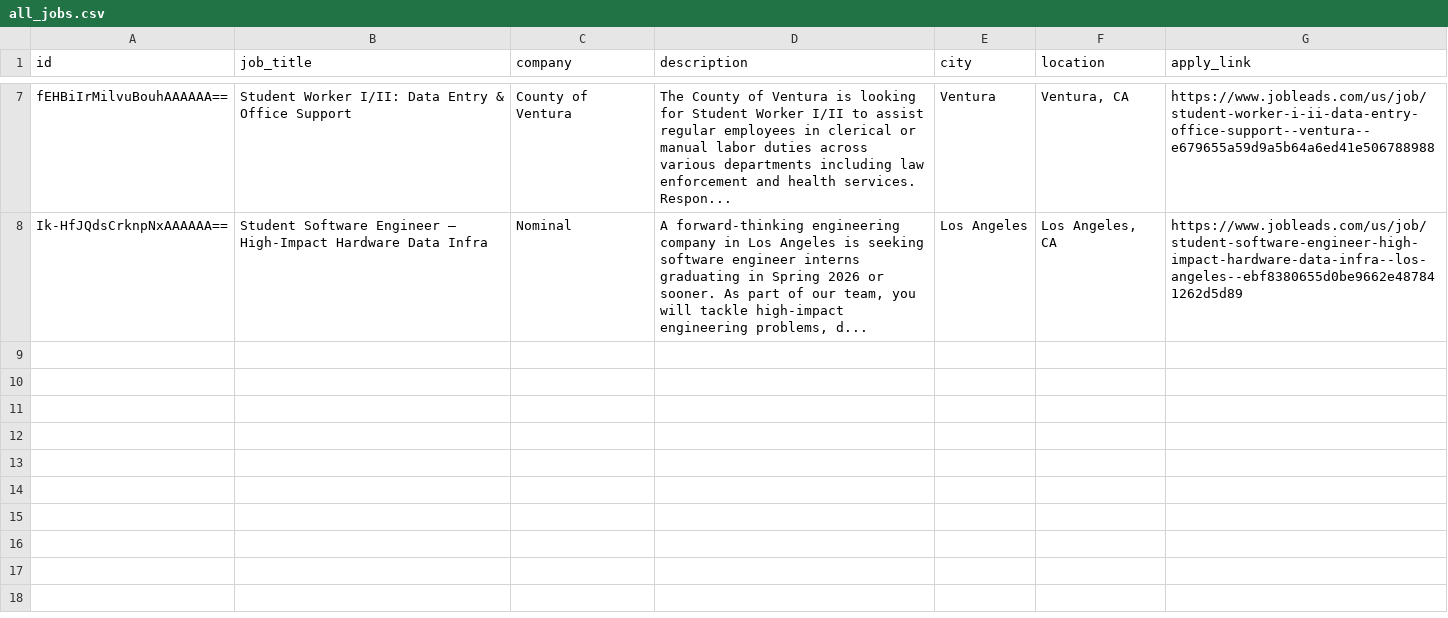
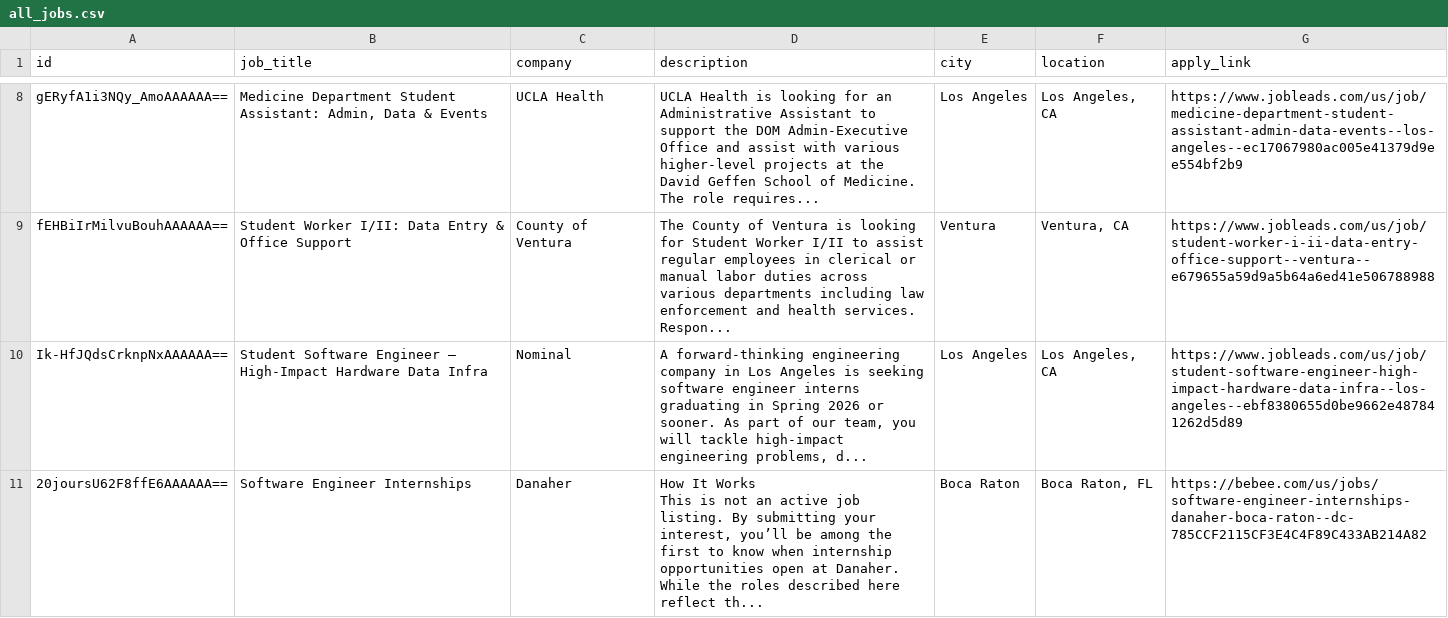
Before and after one commit to liorcohen1606/data-jobs-etl-pipeline, a CSV file: all_jobs.csv, drawn as a sheet; only a part is shown, gaps mark what is left out; ↵ is a line break in a cell; the diff covers the shown part only; the diff names each change by its address in the sheet, - before the commit and + after, or states it on an @@ line.

```diff
--- a/all_jobs.csv
+++ b/all_jobs.csv
+row 8: gERyfA1i3NQy_AmoAAAAAA== | Medicine Department Student Assistant: Admin, Data & Events | UCLA Health | UCLA Health is looking for an Administrative Assistant to support the DOM Admin-Executive Office and assist with various higher-level projects at the David Geffen School of Medicine. The role requires... | Los Angeles | Los Angeles, CA | https://www.jobleads.com/us/job/medicine-department-student-assistant-admin-data-events--los-angeles--ec17067980ac005e41379d9ee554bf2b9
+row 11: 20joursU62F8ffE6AAAAAA== | Software Engineer Internships | Danaher | How It Works ↵ This is not an active job listing. By submitting your interest, you’ll be among the first to know when internship opportunities open at Danaher. While the roles described here reflect th... | Boca Raton | Boca Raton, FL | https://bebee.com/us/jobs/software-engineer-internships-danaher-boca-raton--dc-785CCF2115CF3E4C4F89C433AB214A82
```
Also changed, not shown: 5 added rows and 2 moved rows elsewhere in this file, 2 other files.
